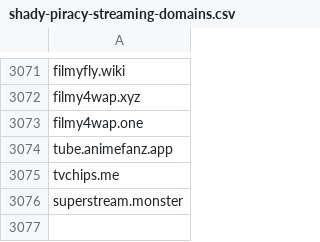
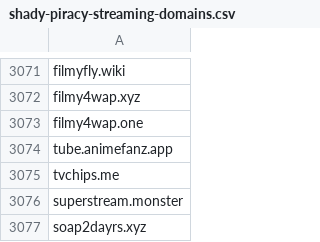
Before and after one commit to GVI-ONE-Cyber/Dynamic_Lists, a CSV file: shady-piracy-streaming-domains.csv, drawn as a sheet; only a part is shown, gaps mark what is left out; the diff names each change by its address in the sheet, - before the commit and + after, or states it on an @@ line.

Commit message:
Update shady-piracy-streaming-domains.csv
quick add

```diff
--- a/shady-piracy-streaming-domains.csv
+++ b/shady-piracy-streaming-domains.csv
+row 3077: soap2dayrs.xyz
```
